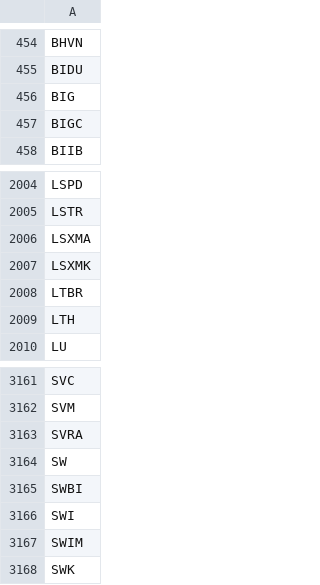
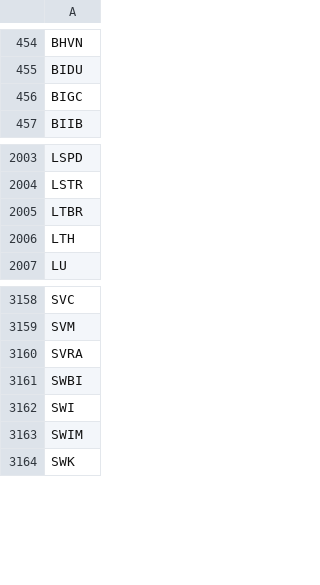
Before and after one commit to melder/symbols_options_csvs, a CSV file: monthlies.csv, drawn as a sheet; only a part is shown, gaps mark what is left out.

```diff
--- a/monthlies.csv
+++ b/monthlies.csv
@@ -455,3 +455,2 @@ BHVN
 BIDU
-BIG
 BIGC
@@ -2005,4 +2004,2 @@ LSPD
 LSTR
-LSXMA
-LSXMK
 LTBR
@@ -3163,3 +3160,2 @@ SVM
 SVRA
-SW
 SWBI
```
Also changed, not shown: options.csv, options_weeklies.csv.
